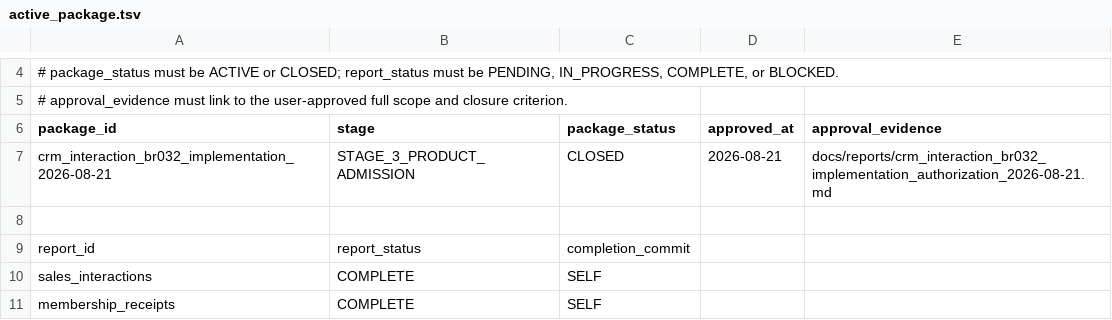
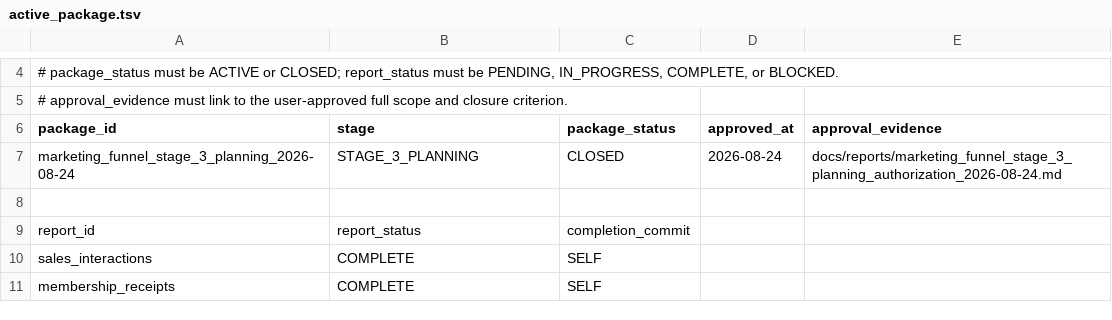
Before and after one commit to ilvkalinin/1c_to_powerBi, a TSV file: .agents/active_package.tsv, drawn as a sheet; only a part is shown, gaps mark what is left out.

```diff
--- a/.agents/active_package.tsv
+++ b/.agents/active_package.tsv
@@ -6,3 +6,3 @@
 package_id	stage	package_status	approved_at	approval_evidence
-crm_interaction_br032_implementation_2026-08-21	STAGE_3_PRODUCT_ADMISSION	CLOSED	2026-08-21	docs/reports/crm_interaction_br032_implementation_authorization_2026-08-21.md
+marketing_funnel_stage_3_planning_2026-08-24	STAGE_3_PLANNING	CLOSED	2026-08-24	docs/reports/marketing_funnel_stage_3_planning_authorization_2026-08-24.md
 
```
Also changed, not shown: .agents/project_stage_gate.tsv, .agents/report_checkpoint_ledger.tsv, 13 other files.
